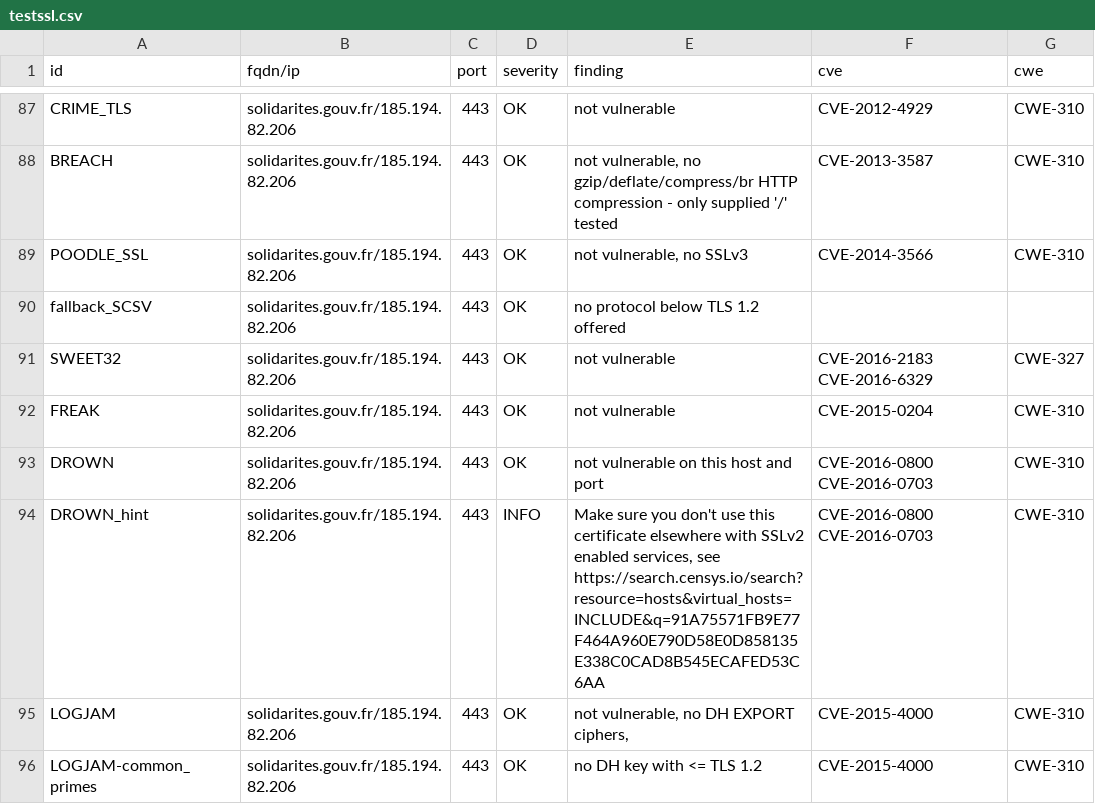
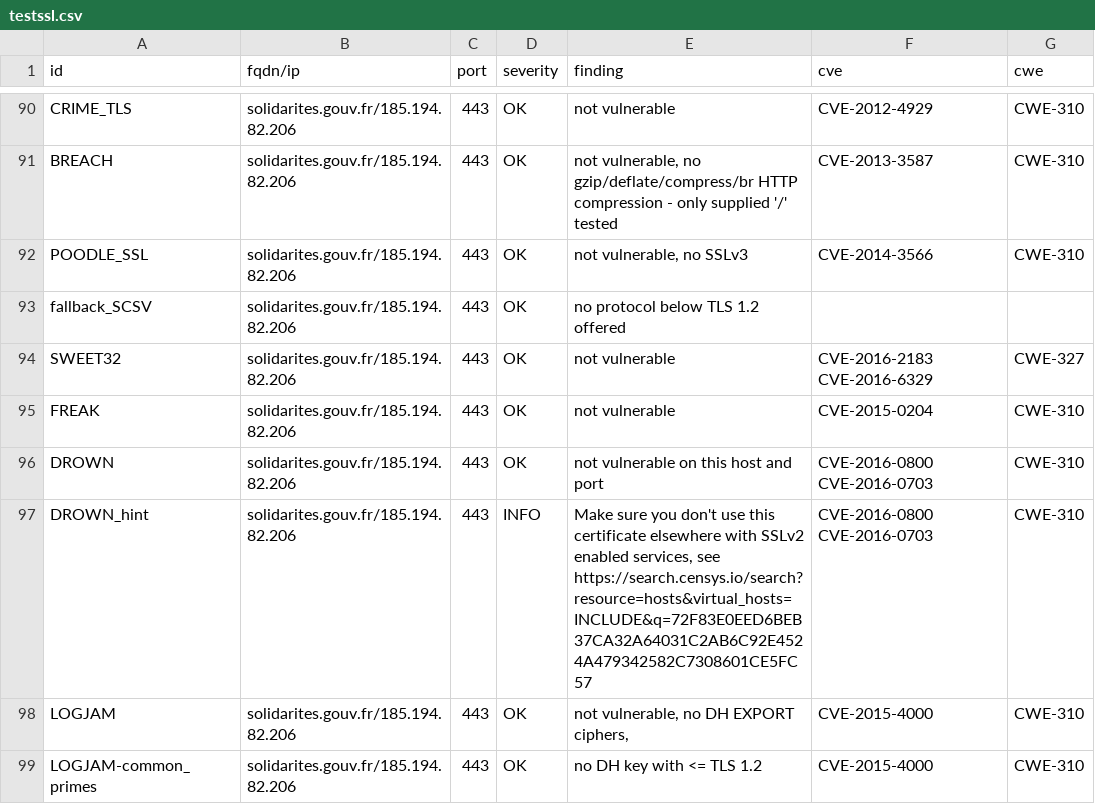
Before and after one commit to GKO-org/dashlordPrd9, a CSV file: results/aHR0cHM6Ly9zb2xpZGFyaXRlcy5nb3V2LmZy/testssl.csv, drawn as a sheet; only a part is shown, gaps mark what is left out; the diff covers the shown part only.

Commit message:
update: https://solidarites.gouv.fr

```diff
--- a/results/aHR0cHM6Ly9zb2xpZGFyaXRlcy5nb3V2LmZy/testssl.csv
+++ b/results/aHR0cHM6Ly9zb2xpZGFyaXRlcy5nb3V2LmZy/testssl.csv
@@ -93,3 +96,3 @@
 "DROWN","solidarites.gouv.fr/185.194.82.206","443","OK","not vulnerable on this host and port","CVE-2016-0800 CVE-2016-0703","CWE-310"
-"DROWN_hint","solidarites.gouv.fr/185.194.82.206","443","INFO","Make sure you don't use this certificate elsewhere with SSLv2 enabled services, see https://search.censys.io/search?resource=hosts&virtual_hosts=INCLUDE&q=91A75571FB9E77F464A960E790D58E0D858135E338C0CAD8B545ECAFED53C6AA","CVE-2016-0800 CVE-2016-0703","CWE-310"
+"DROWN_hint","solidarites.gouv.fr/185.194.82.206","443","INFO","Make sure you don't use this certificate elsewhere with SSLv2 enabled services, see https://search.censys.io/search?resource=hosts&virtual_hosts=INCLUDE&q=72F83E0EED6BEB37CA32A64031C2AB6C92E4524A479342582C7308601CE5FC57","CVE-2016-0800 CVE-2016-0703","CWE-310"
 "LOGJAM","solidarites.gouv.fr/185.194.82.206","443","OK","not vulnerable, no DH EXPORT ciphers,","CVE-2015-4000","CWE-310"
```
Also changed, not shown: 3 added rows and 10 edited cells elsewhere in this file, 8 other files.
